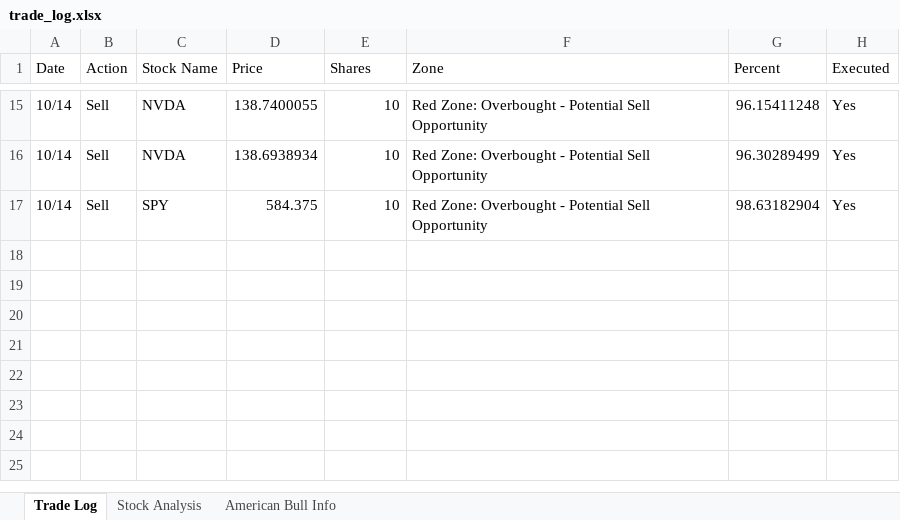
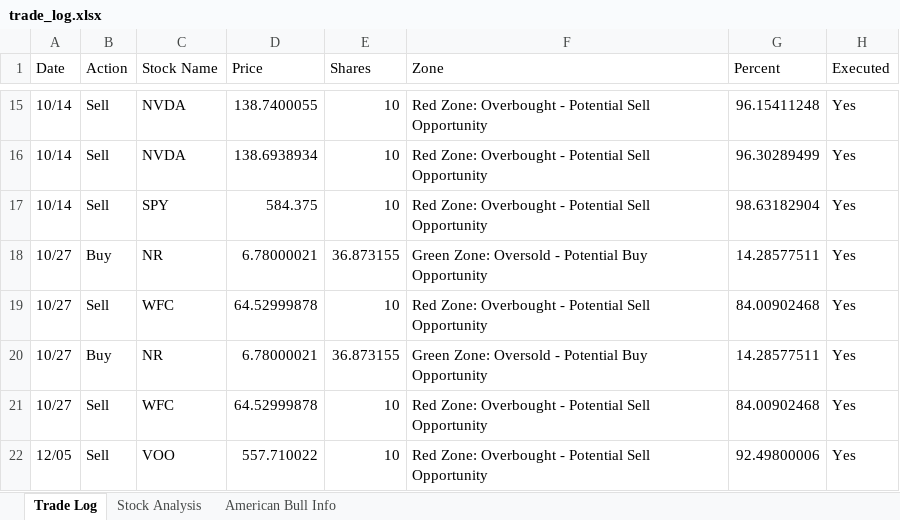
Before and after one commit to SumayKalra/StockBot, an Excel workbook: backend/trade_log.xlsx, sheet Trade Log, drawn as a sheet; only a part is shown, gaps mark what is left out; values as stored, in another font and other column widths than the file's, no borders; the diff names each change by its address in the sheet, - before the commit and + after, or states it on an @@ line.

```diff
--- a/backend/trade_log.xlsx (sheet Trade Log)
+++ b/backend/trade_log.xlsx (sheet Trade Log)
+row 18: 10/27 | Buy | NR | 6.78000021 | 36.873155 | Green Zone: Oversold - Potential Buy Opportunity | 14.28577511 | Yes
+row 19: 10/27 | Sell | WFC | 64.52999878 | 10 | Red Zone: Overbought - Potential Sell Opportunity | 84.00902468 | Yes
+row 20: 10/27 | Buy | NR | 6.78000021 | 36.873155 | Green Zone: Oversold - Potential Buy Opportunity | 14.28577511 | Yes
+row 21: 10/27 | Sell | WFC | 64.52999878 | 10 | Red Zone: Overbought - Potential Sell Opportunity | 84.00902468 | Yes
+row 22: 12/05 | Sell | VOO | 557.710022 | 10 | Red Zone: Overbought - Potential Sell Opportunity | 92.49800006 | Yes
```
Also changed, not shown: sheet Stock Analysis, sheet American Bull Info, 22 other files.
